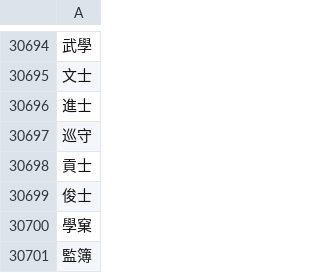
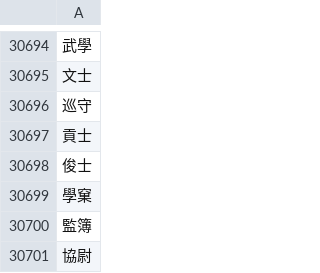
Before and after one commit to cbdb-project/China-dynastic-histories-open-training-data, a CSV file: cbdb_entities_list/cbdb_entity_offices.csv, drawn as a sheet; only a part is shown, gaps mark what is left out; the shorter side is filled out with more unchanged rows; the diff names each change by its address in the sheet, - before the commit and + after, or states it on an @@ line.

```diff
--- a/cbdb_entities_list/cbdb_entity_offices.csv
+++ b/cbdb_entities_list/cbdb_entity_offices.csv
-row 30696: 進士
```
Also changed, not shown: create_db/output/main.csv, 1 other file.
